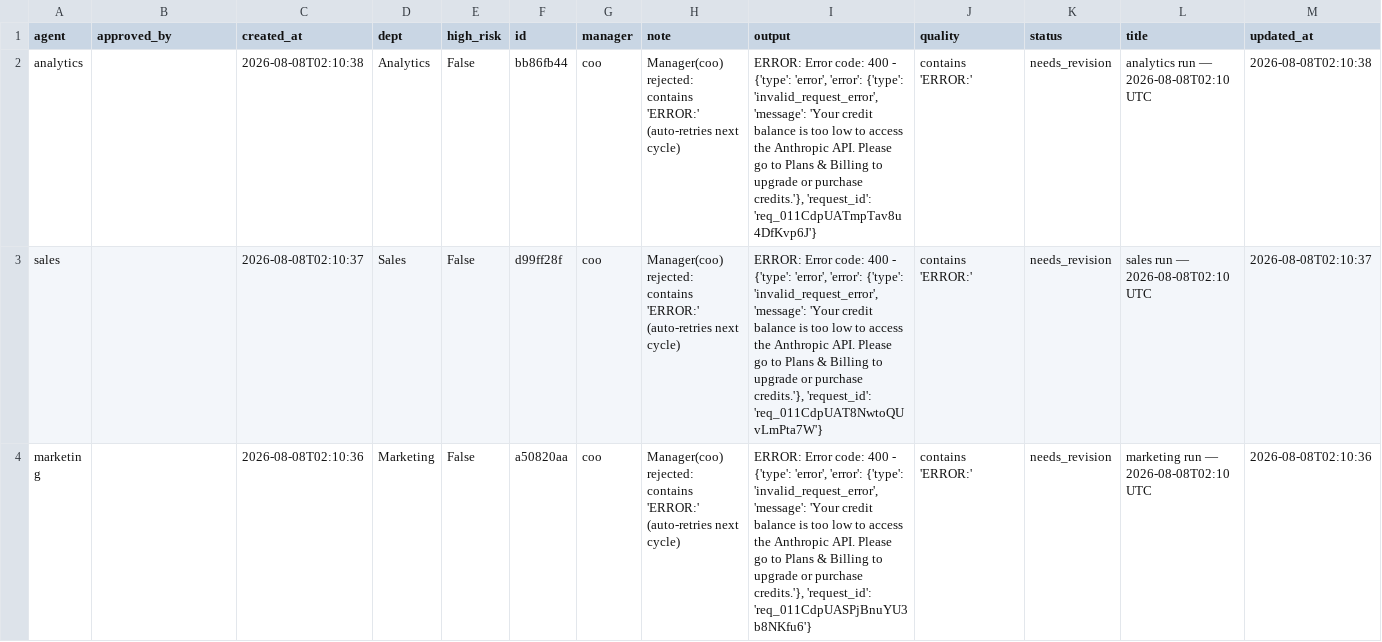
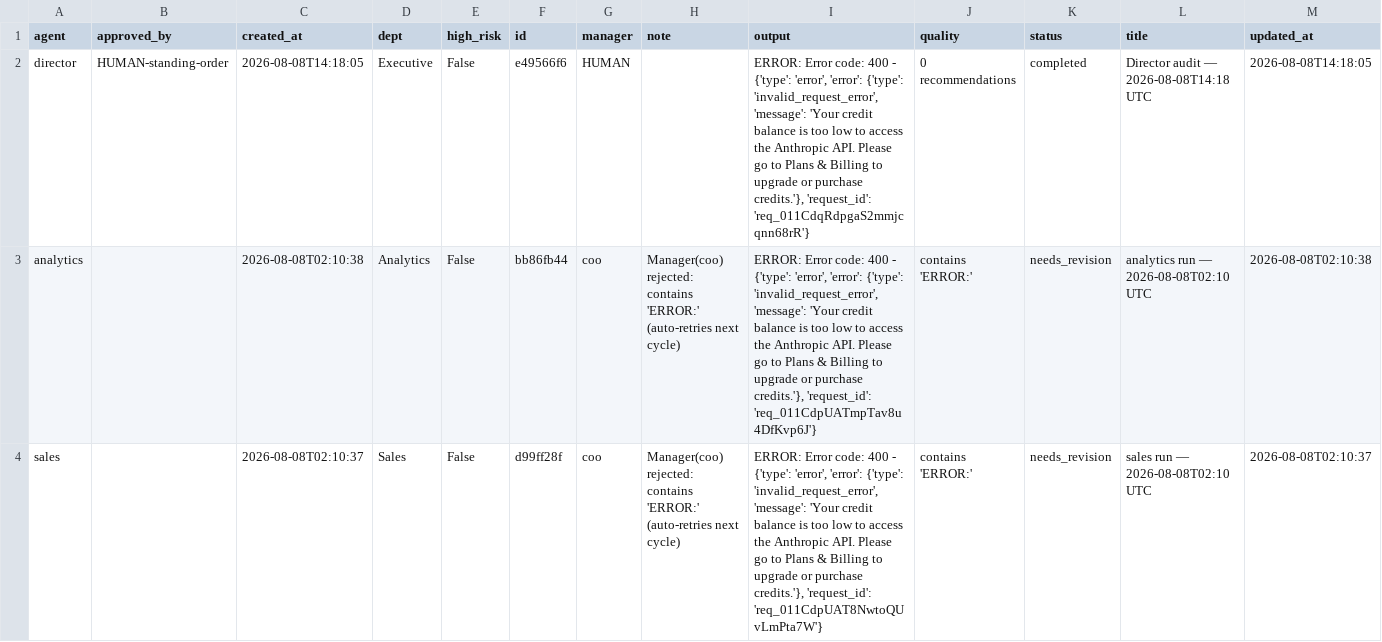
Before and after one commit to jaspalsingh321jsrr-ops/opsrunner-agents, a CSV file: data/exports/tasks.csv, drawn as a sheet; only a part is shown; the shorter side is filled out with more unchanged rows; the diff names each change by its address in the sheet, - before the commit and + after, or states it on an @@ line.

```diff
--- a/data/exports/tasks.csv
+++ b/data/exports/tasks.csv
+row 2: director | HUMAN-standing-order | 2026-08-08T14:18:05 | Executive | False | e49566f6 | HUMAN |  | ERROR: Error code: 400 - {'type': 'error', 'error': {'type': 'invalid_request_error', 'message': 'Your credit balance is too low to access the Anthropic API. Please go to Plans & Billing to upgrade or purchase credits.'}, 'request_id': 'req_011CdqRdpgaS2mmjcqnn68rR'} | 0 recommendations | completed | Director audit — 2026-08-08T14:18 UTC | 2026-08-08T14:18:05
```
Also changed, not shown: data/exports/analytics_runs.csv, 5 other files.
